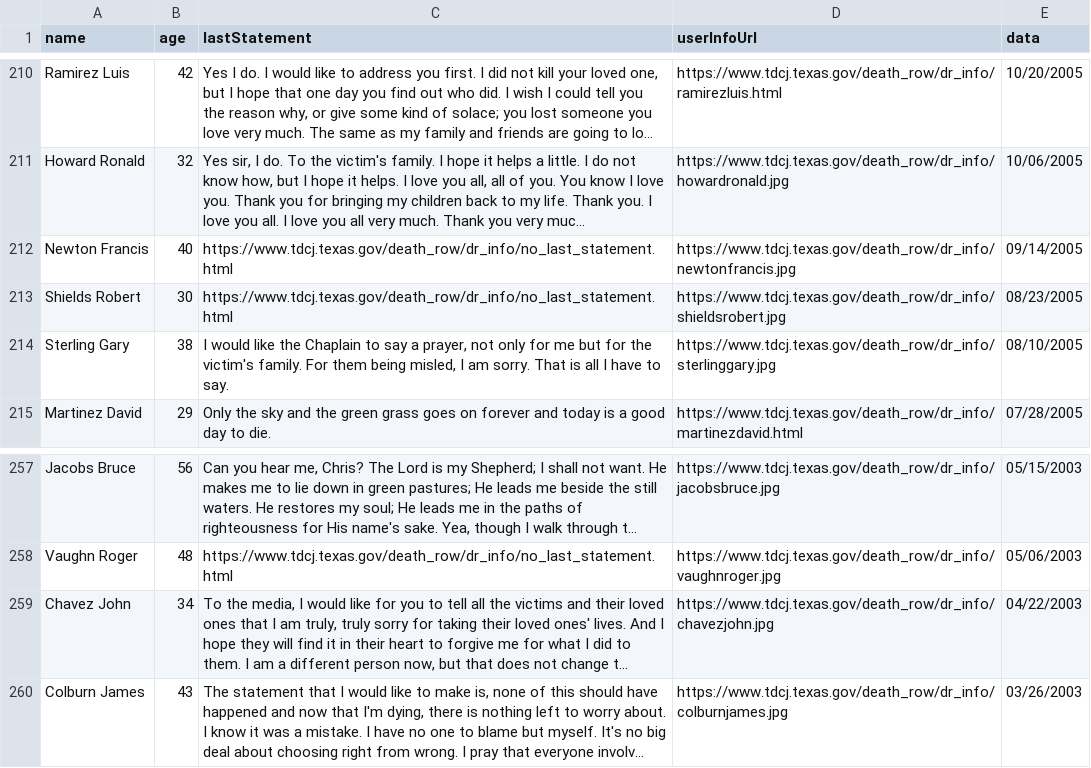
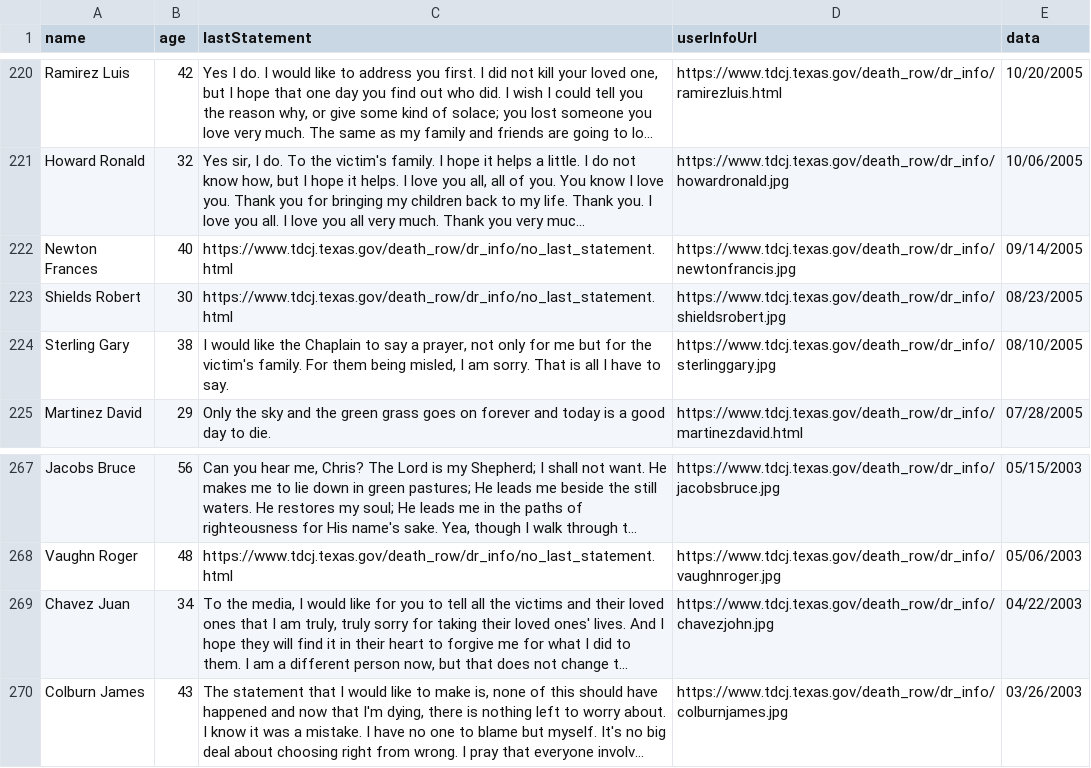
Before and after one commit to snaildarter/deathDeclaration, a CSV file: data.csv, drawn as a sheet; only a part is shown, gaps mark what is left out; long unchanged cells end in …; addresses are those after the commit; the diff covers the shown part only; the diff names each change by its address in the sheet, - before the commit and + after, or states it on an @@ line.

```diff
--- a/data.csv
+++ b/data.csv
-A222 (name): Newton Francis
+A222 (name): Newton Frances
-A269 (name): Chavez John
+A269 (name): Chavez Juan
```
Also changed, not shown: 10 added rows and 4 edited cells elsewhere in this file, 3 other files.
